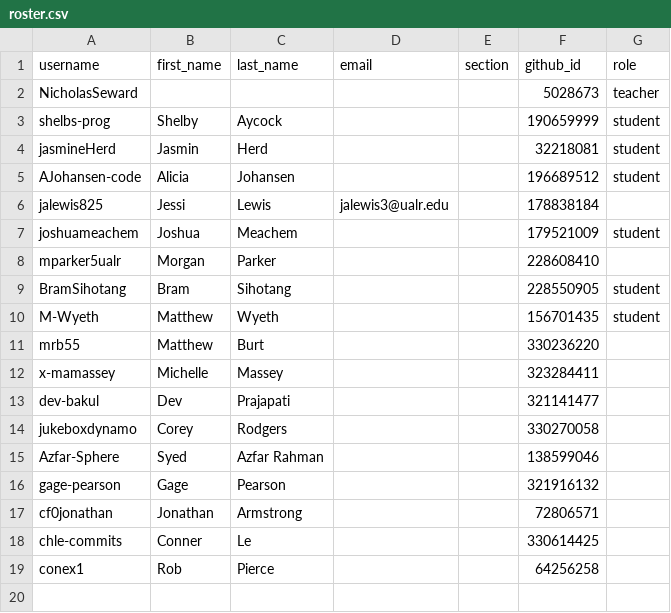
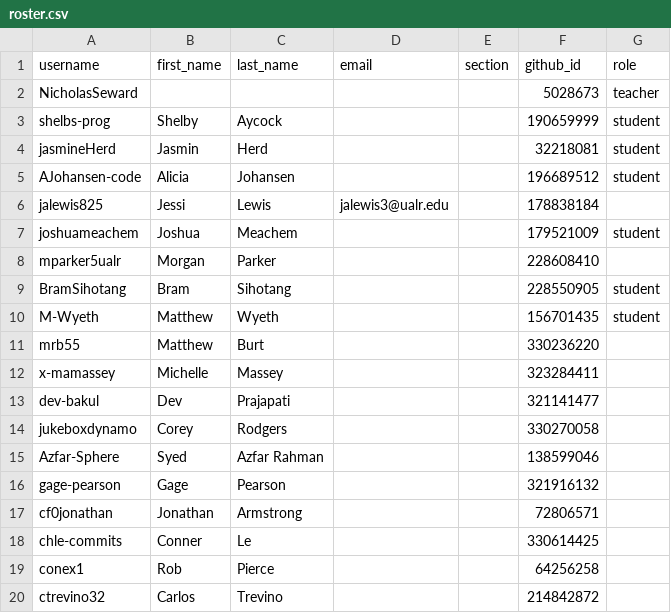
Before and after one commit to Seward-Classes/classroom50, a CSV file: programming-languages/roster.csv, drawn as a sheet.

Commit message:
[Classroom 50] Add student: programming-languages/ctrevino32

```diff
--- a/programming-languages/roster.csv
+++ b/programming-languages/roster.csv
@@ -19 +19,2 @@ chle-commits,Conner,Le,,,330614425,
 conex1,Rob,Pierce,,,64256258,
+ctrevino32,Carlos,Trevino,,,214842872,
```
